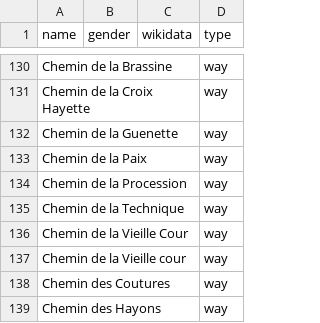
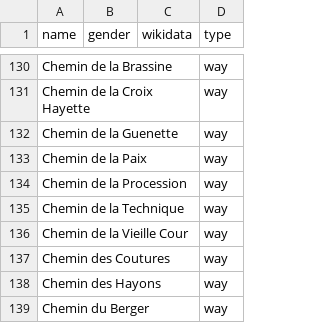
Before and after one commit to EqualStreetNames/equalstreetnames-nivelles, a CSV file: data/other.csv, drawn as a sheet; only a part is shown, gaps mark what is left out; the shorter side is filled out with more unchanged rows.

```diff
--- a/data/other.csv
+++ b/data/other.csv
@@ -136,3 +136,2 @@ name,gender,wikidata,type
 "Chemin de la Vieille Cour",,,way
-"Chemin de la Vieille cour",,,way
 "Chemin des Coutures",,,way
```
Also changed, not shown: 2 other files.
